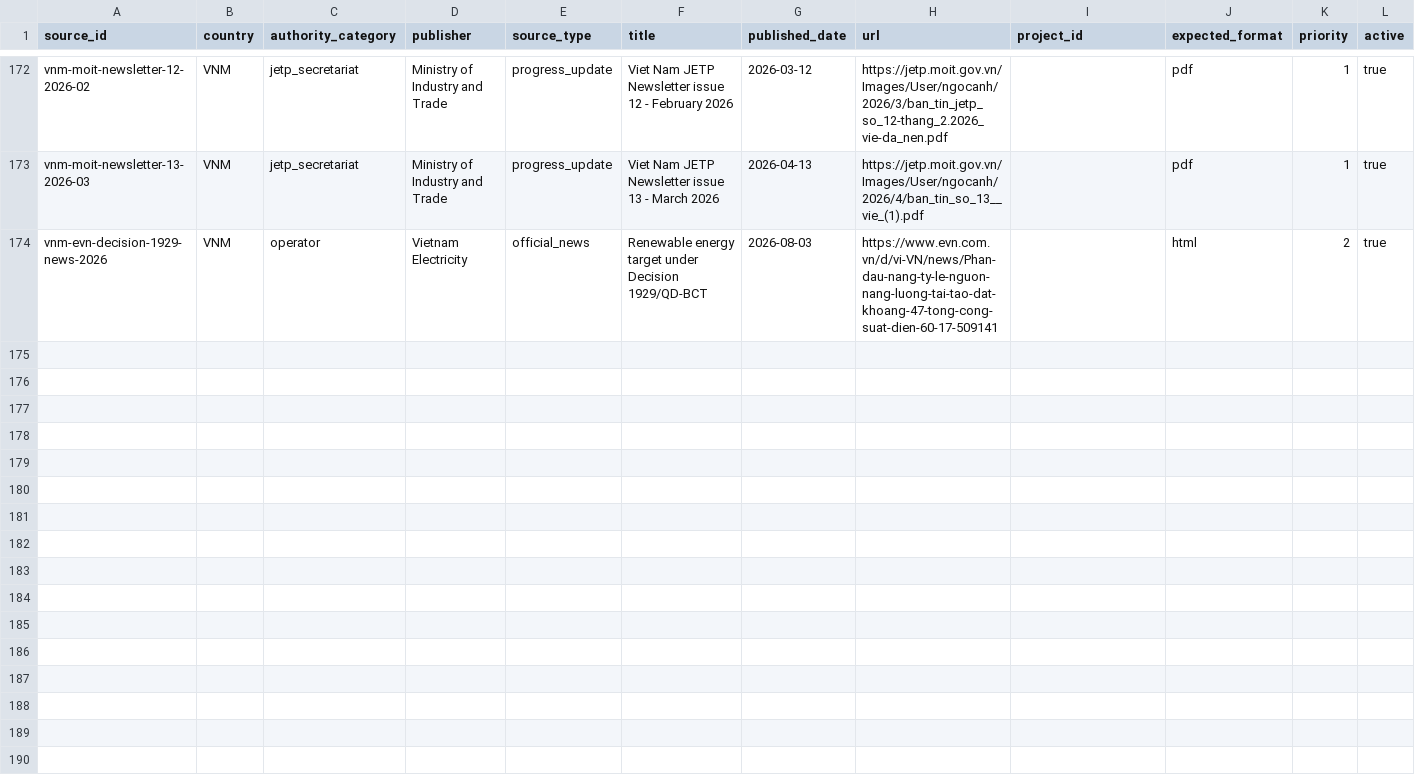
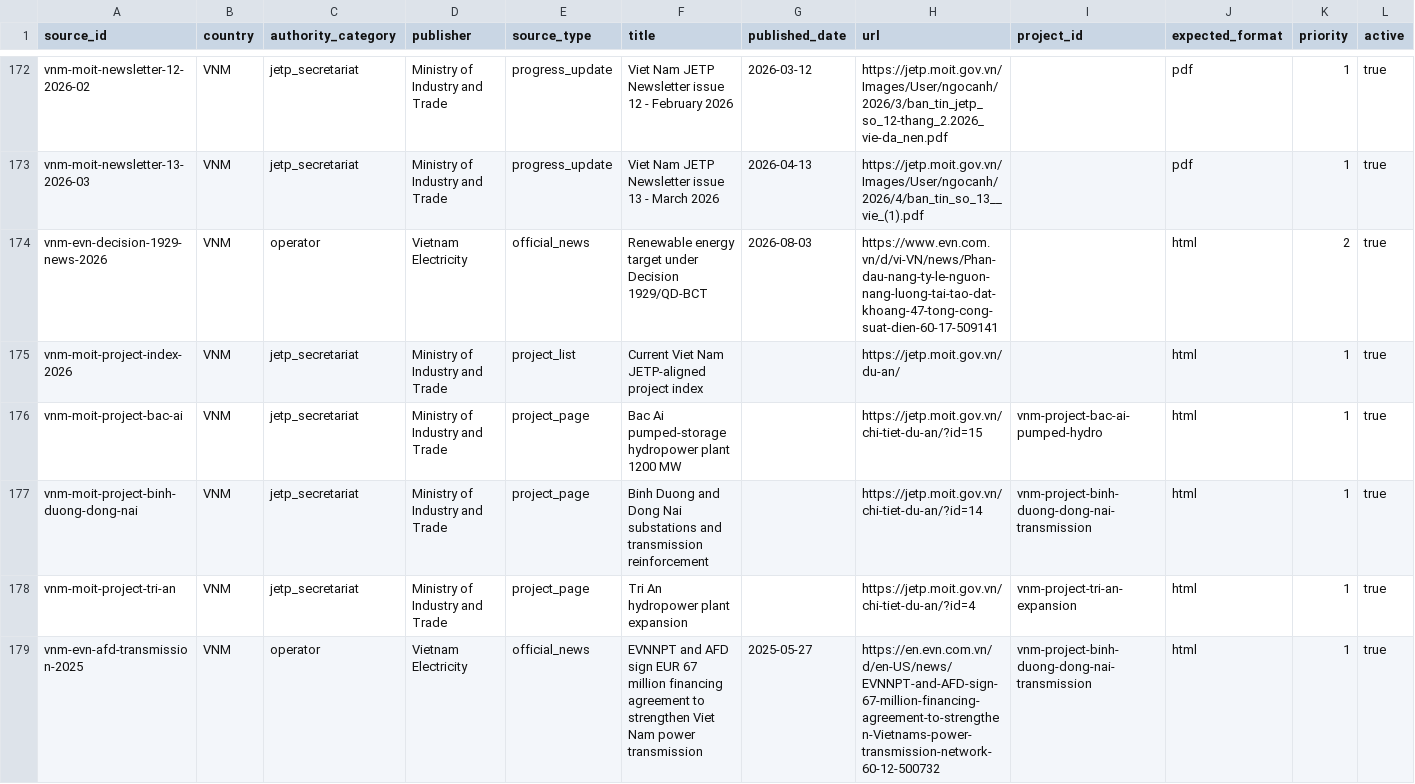
Before and after one commit to MinhHaDuong/climate-finance-het, a CSV file: data/jetp/sources.csv, drawn as a sheet; only a part is shown, gaps mark what is left out; rows hold the shown columns only; the diff covers the shown part only; the diff names each change by its address in the sheet, - before the commit and + after, or states it on an @@ line.

Commit message:
data: resolve Viet Nam July 2025 project slots

```diff
--- a/data/jetp/sources.csv
+++ b/data/jetp/sources.csv
+row 175: vnm-moit-project-index-2026 | VNM | jetp_secretariat | Ministry of Industry and Trade | project_list | Current Viet Nam JETP-aligned project index |  | https://jetp.moit.gov.vn/du-an/ |  | html | 1 | true
+row 176: vnm-moit-project-bac-ai | VNM | jetp_secretariat | Ministry of Industry and Trade | project_page | Bac Ai pumped-storage hydropower plant 1200 MW |  | https://jetp.moit.gov.vn/chi-tiet-du-an/?id=15 | vnm-project-bac-ai-pumped-hydro | html | 1 | true
+row 177: vnm-moit-project-binh-duong-dong-nai | VNM | jetp_secretariat | Ministry of Industry and Trade | project_page | Binh Duong and Dong Nai substations and transmission reinforcement |  | https://jetp.moit.gov.vn/chi-tiet-du-an/?id=14 | vnm-project-binh-duong-dong-nai-transmission | html | 1 | true
+row 178: vnm-moit-project-tri-an | VNM | jetp_secretariat | Ministry of Industry and Trade | project_page | Tri An hydropower plant expansion |  | https://jetp.moit.gov.vn/chi-tiet-du-an/?id=4 | vnm-project-tri-an-expansion | html | 1 | true
+row 179: vnm-evn-afd-transmission-2025 | VNM | operator | Vietnam Electricity | official_news | EVNNPT and AFD sign EUR 67 million financing agreement to strengthen Viet Nam power transmission | 2025-05-27 | https://en.evn.com.vn/d/en-US/news/EVNNPT-and-AFD-sign-67-million-financing-agreement-to-strengthen-Vietnams-power-transmission-network-60-12-500732 | vnm-project-binh-duong-dong-nai-transmission | html | 1 | true
```
Also changed, not shown: 4 added rows elsewhere in this file.
